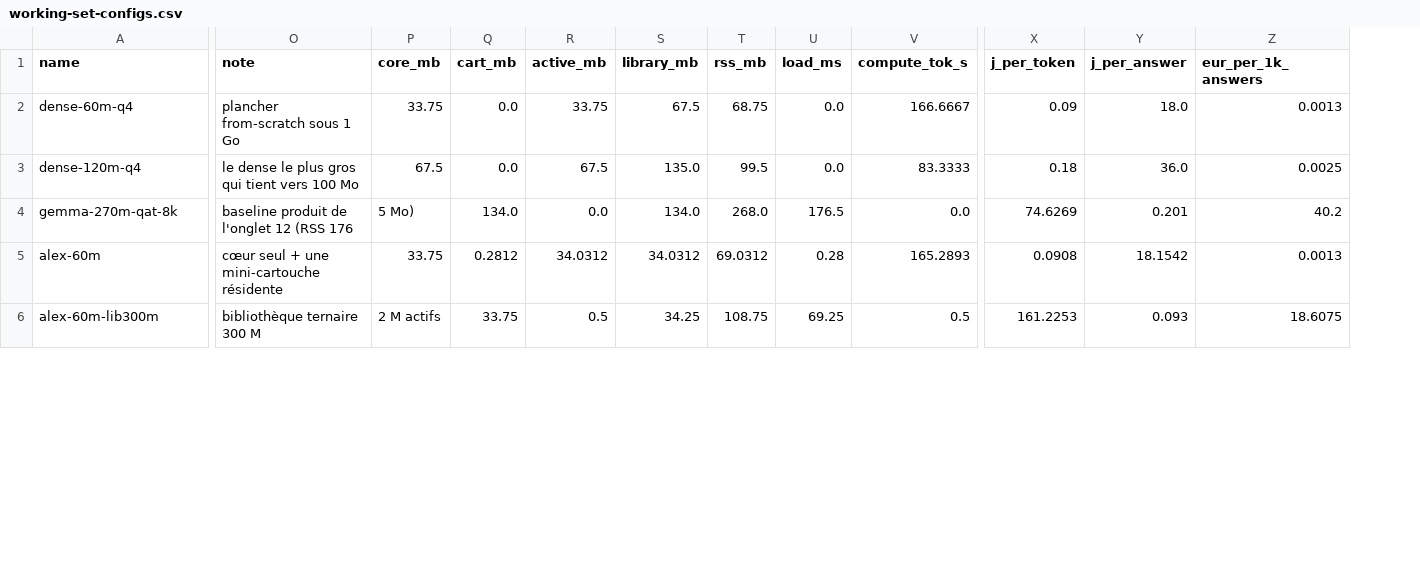
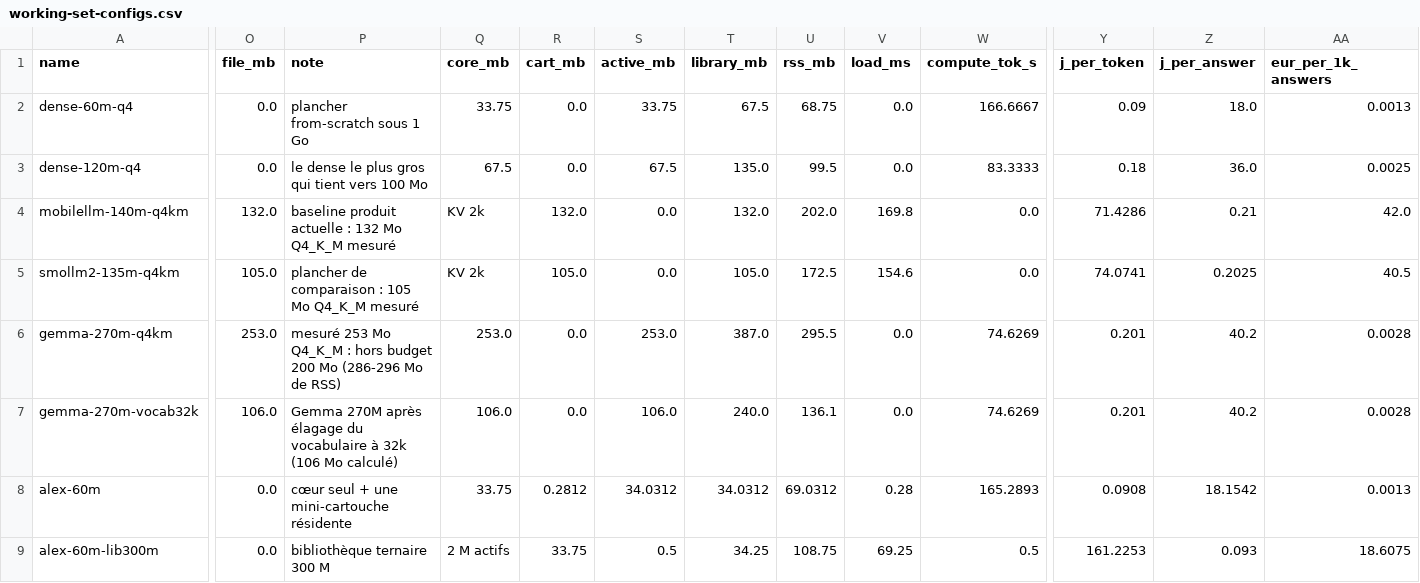
Before and after one commit to Snowoo-2z/scienceAI, a CSV file: results/working-set-configs.csv, drawn as a sheet; only a part is shown, gaps mark what is left out; addresses are those after the commit; rows hold the shown columns only; the diff covers the shown part only; the diff names each change by its address in the sheet, - before the commit and + after, or states it on an @@ line.

Commit message:
MNÉMOSYNE: correction baseline GGUF, ADR-M-001, calculateur file_mb
Co-authored-by: arena-agent <297053741+arena-agent@users.noreply.github.com>

```diff
--- a/results/working-set-configs.csv
+++ b/results/working-set-configs.csv
+column O (file_mb), rows 2-3: 0.0 | 0.0; row 6: 253.0; rows 8-9: 0.0 | 0.0
+row 4: mobilellm-140m-q4km | 132.0 | baseline produit actuelle : 132 Mo Q4_K_M mesuré | KV 2k | 132.0 | 0.0 | 132.0 | 202.0 | 169.8 | 0.0 | 71.4286 | 0.21 | 42.0
+row 5: smollm2-135m-q4km | 105.0 | plancher de comparaison : 105 Mo Q4_K_M mesuré | KV 2k | 105.0 | 0.0 | 105.0 | 172.5 | 154.6 | 0.0 | 74.0741 | 0.2025 | 40.5
-A6 (name): gemma-270m-qat-8k
+A6 (name): gemma-270m-q4km
-P6 (note): baseline produit de l'onglet 12 (RSS 176
+P6 (note): mesuré 253 Mo Q4_K_M : hors budget 200 Mo (286-296 Mo de RSS)
-Q6 (core_mb): 5 Mo)
+Q6 (core_mb): 253.0
-R6 (cart_mb): 134.0
+R6 (cart_mb): 0.0
-S6 (active_mb): 0.0
+S6 (active_mb): 253.0
-T6 (library_mb): 134.0
+T6 (library_mb): 387.0
-U6 (rss_mb): 268.0
+U6 (rss_mb): 295.5
-V6 (load_ms): 176.5
+V6 (load_ms): 0.0
-W6 (compute_tok_s): 0.0
+W6 (compute_tok_s): 74.6269
-Y6 (j_per_token): 74.6269
+Y6 (j_per_token): 0.201
-Z6 (j_per_answer): 0.201
+Z6 (j_per_answer): 40.2
-AA6 (eur_per_1k_answers): 40.2
+AA6 (eur_per_1k_answers): 0.0028
+row 7: gemma-270m-vocab32k | 106.0 | Gemma 270M après élagage du vocabulaire à 32k (106 Mo calculé) | 106.0 | 0.0 | 106.0 | 240.0 | 136.1 | 0.0 | 74.6269 | 0.201 | 40.2 | 0.0028
```
Also changed, not shown: 2 edited cells elsewhere in this file, 7 other files.
